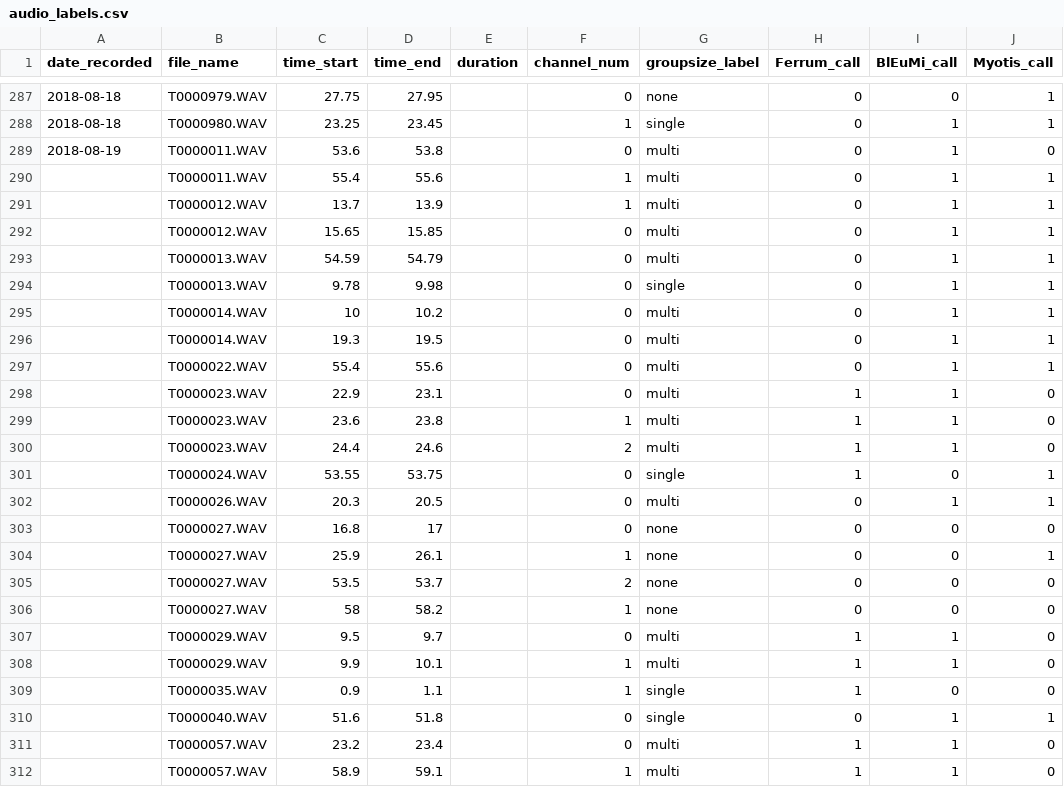
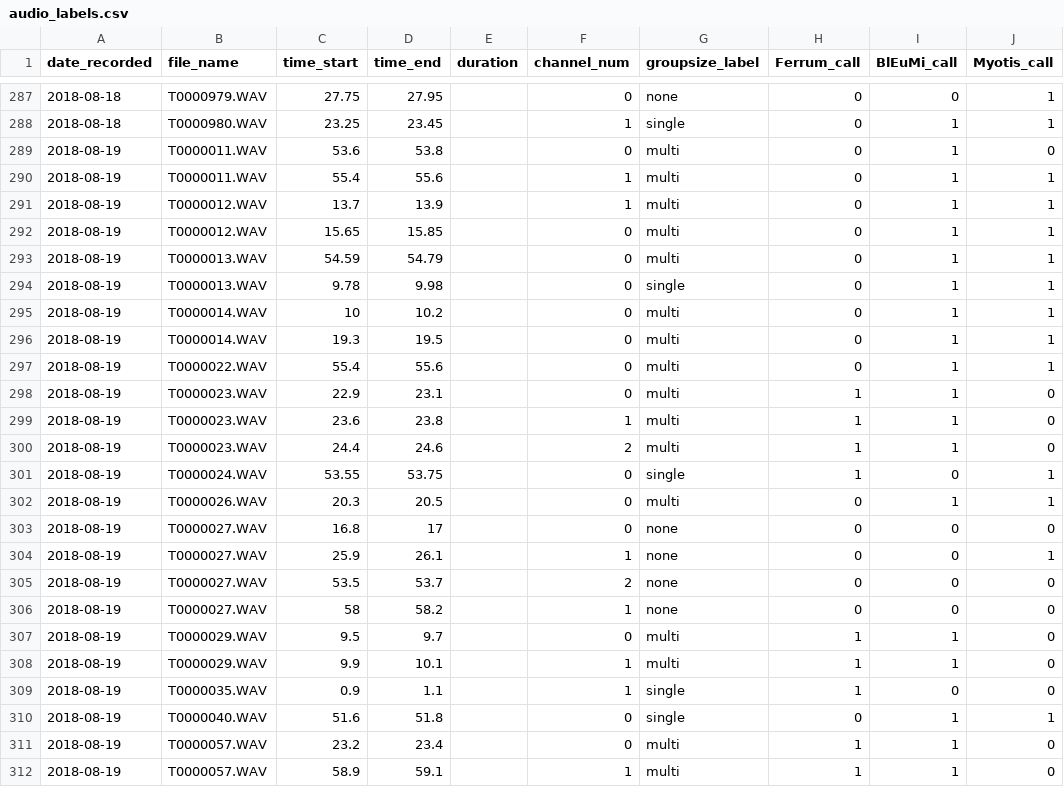
Before and after one commit to thejasvibr/horseshoebat_craziness, a CSV file: CF_call_classifier/audio_labels.csv, drawn as a sheet; only a part is shown, gaps mark what is left out; the diff names each change by its address in the sheet, - before the commit and + after, or states it on an @@ line.

Commit message:
add dates for some of the entries

```diff
--- a/CF_call_classifier/audio_labels.csv
+++ b/CF_call_classifier/audio_labels.csv
-A290:A312 (date_recorded): (empty)
+A290:A312 (date_recorded): 2018-08-19
```
